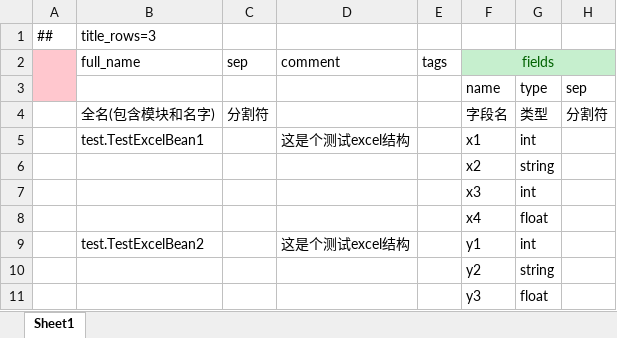
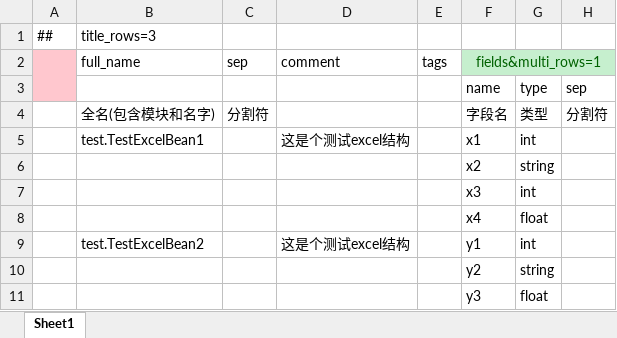
Before and after one commit to focus-creative-games/luban_examples, an Excel workbook: DesignerConfigs/Datas/beans.xlsx, sheet Sheet1, drawn as a sheet; only a part is shown; values as stored, in another font and other column widths than the file's, no borders; the diff names each change by its address in the sheet, - before the commit and + after, or states it on an @@ line.

```diff
--- a/DesignerConfigs/Datas/beans.xlsx (sheet Sheet1)
+++ b/DesignerConfigs/Datas/beans.xlsx (sheet Sheet1)
-F2: fields
+F2: fields&multi_rows=1
```
Also changed, not shown: DesignerConfigs/Datas/role/等级信息表.xlsx, DesignerConfigs/Datas/tag_datas/tag.xlsx, 39 other files.
